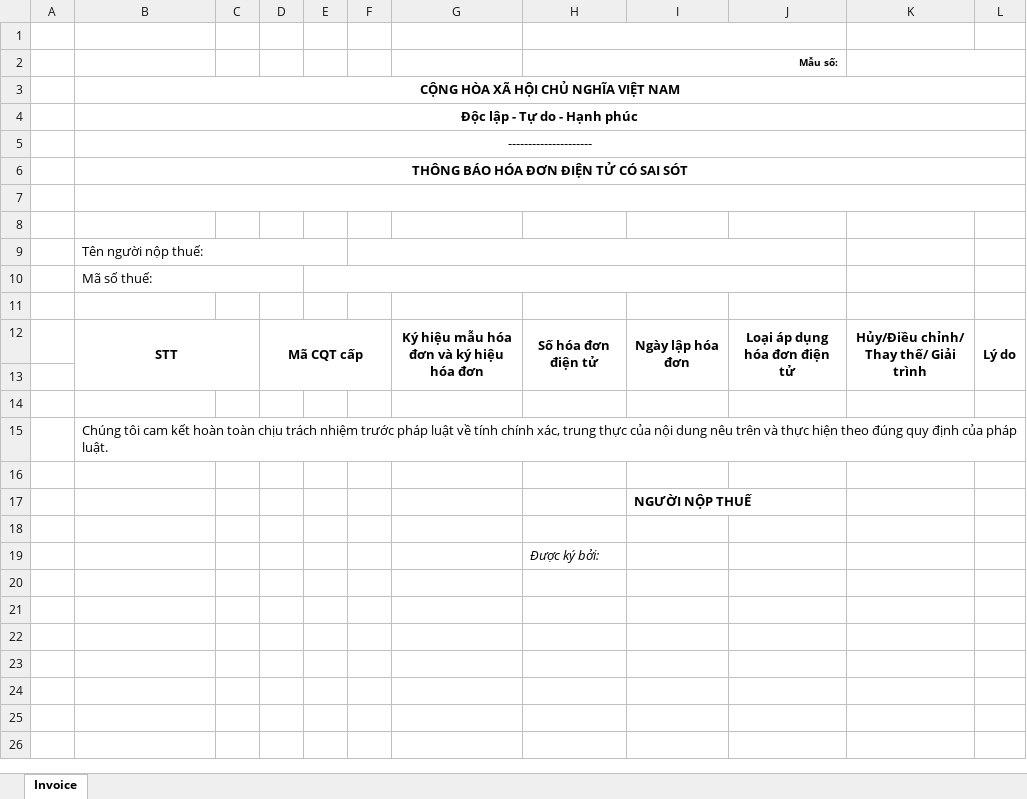
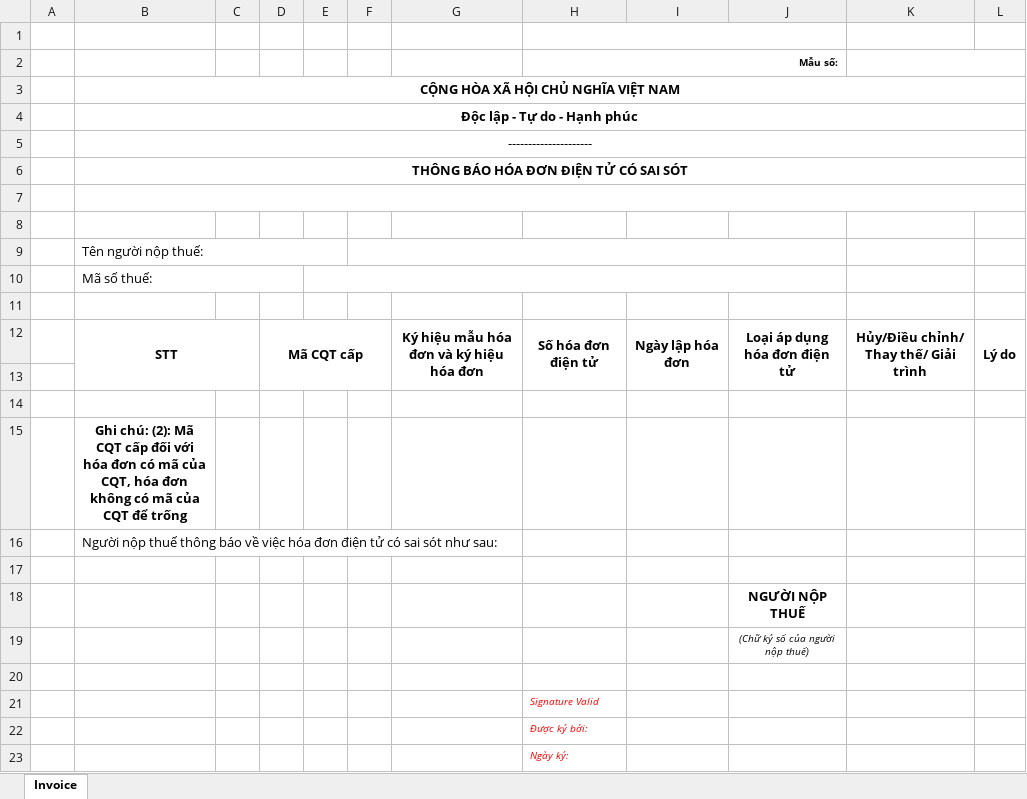
Before and after one commit to wetaxsetting/einvoicevn, an Excel workbook: resources/report/60/95/ex_04ss/HD_04SS.xlsx, sheet Invoice, drawn as a sheet; values as stored, in another font and other column widths than the file's, no borders; removed rows and columns are numbered as before the commit, all else as after; the diff names each change by its address in the sheet, - before the commit and + after, or states it on an @@ line.

Commit message:
upd api preview excel

```diff
--- a/resources/report/60/95/ex_04ss/HD_04SS.xlsx (sheet Invoice)
+++ b/resources/report/60/95/ex_04ss/HD_04SS.xlsx (sheet Invoice)
-B15: Chúng tôi cam kết hoàn toàn chịu trách nhiệm trước pháp luật về tính chính xác, trung thực của nội dung nêu trên và thực hiện theo đúng quy định của pháp luật.
+B15: Ghi chú: (2): Mã CQT cấp đối với hóa đơn có mã của CQT, hóa đơn không có mã của CQT để trống
@@ B15 bold: off → on, alignment: left → center @@
+row 16:  | Người nộp thuế thông báo về việc hóa đơn điện tử có sai sót như sau:
-row 17:  |  |  |  |  |  |  |  | NGƯỜI NỘP THUẾ
+row 18:  |  |  |  |  |  |  |  |  | NGƯỜI NỘP THUẾ
+row 19:  |  |  |  |  |  |  |  |  | (Chữ ký số của người nộp thuế)
+row 21:  |  |  |  |  |  |  | Signature Valid
-H22 text colour: black
+H22 text colour: #FF0000, text size: smaller
+row 23:  |  |  |  |  |  |  | Ngày ký:
```
Also changed, not shown: 2 other files.
